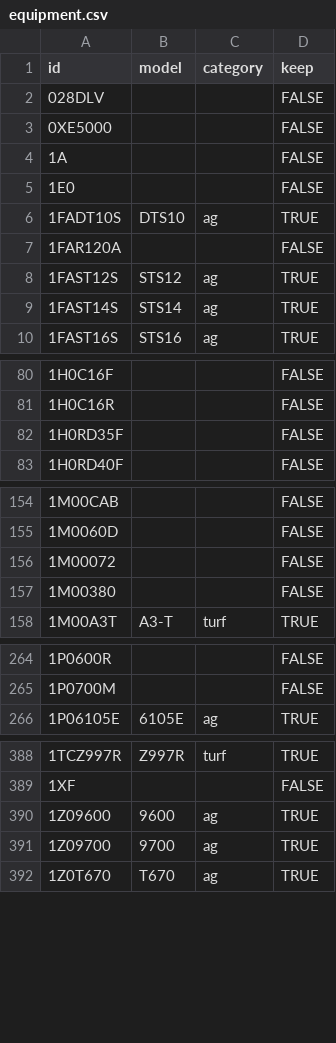
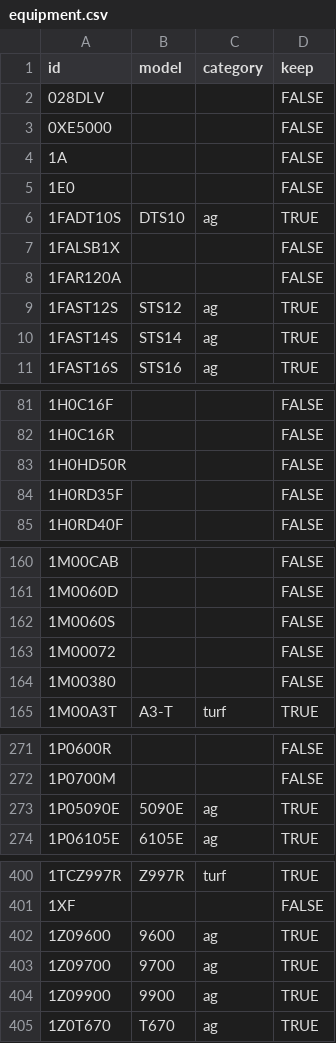
Before and after one commit to hutsoninc/warranty-expiration, a CSV file: src/data/equipment.csv, drawn as a sheet; only a part is shown, gaps mark what is left out; the diff covers the shown part only; the diff names each change by its address in the sheet, - before the commit and + after, or states it on an @@ line.

```diff
--- a/src/data/equipment.csv
+++ b/src/data/equipment.csv
+row 7: 1FALSB1X |  |  | FALSE
+row 83: 1H0HD50R |  |  | FALSE
+row 162: 1M0060S |  |  | FALSE
+row 273: 1P05090E | 5090E | ag | TRUE
+row 404: 1Z09900 | 9900 | ag | TRUE
```
Also changed, not shown: 8 added rows and 1 edited cell elsewhere in this file.
